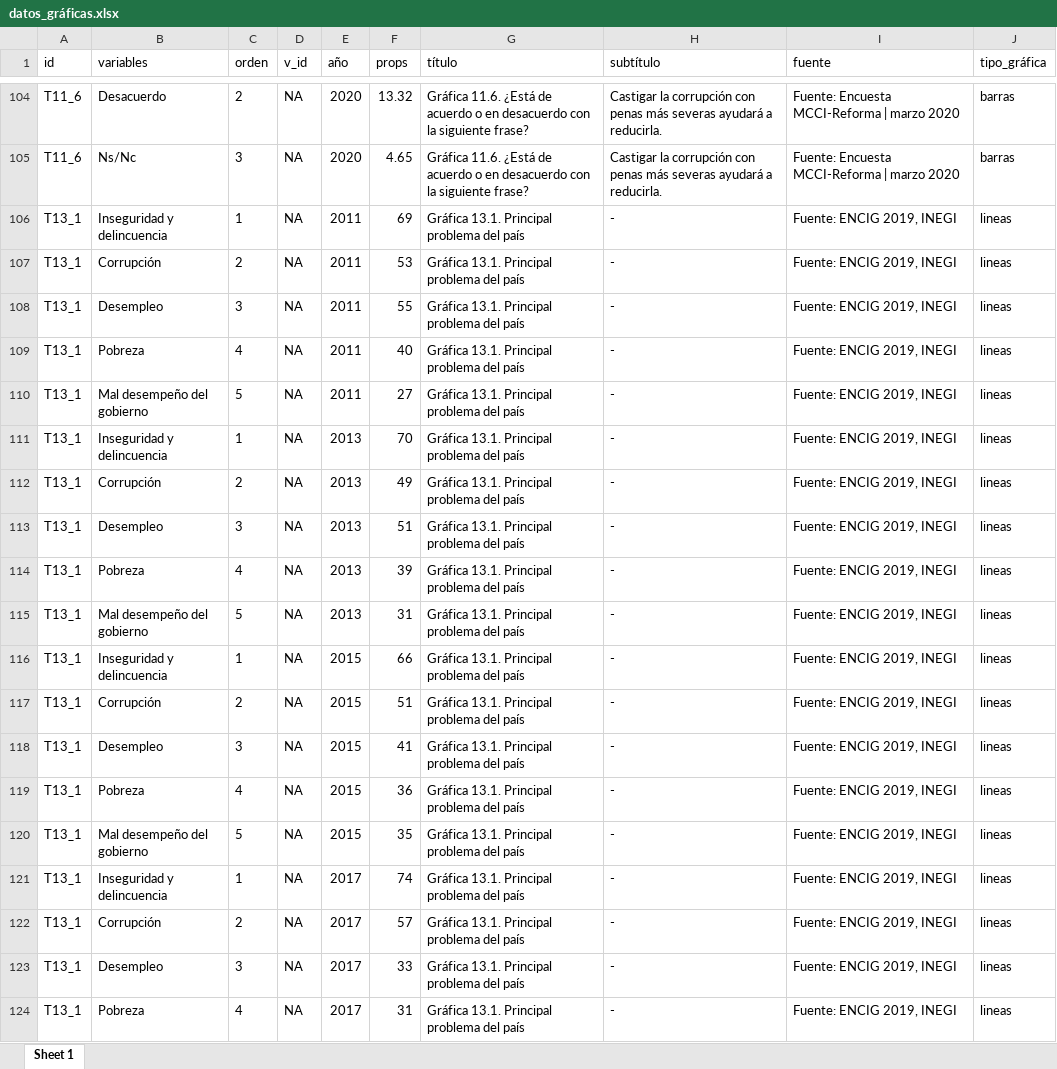
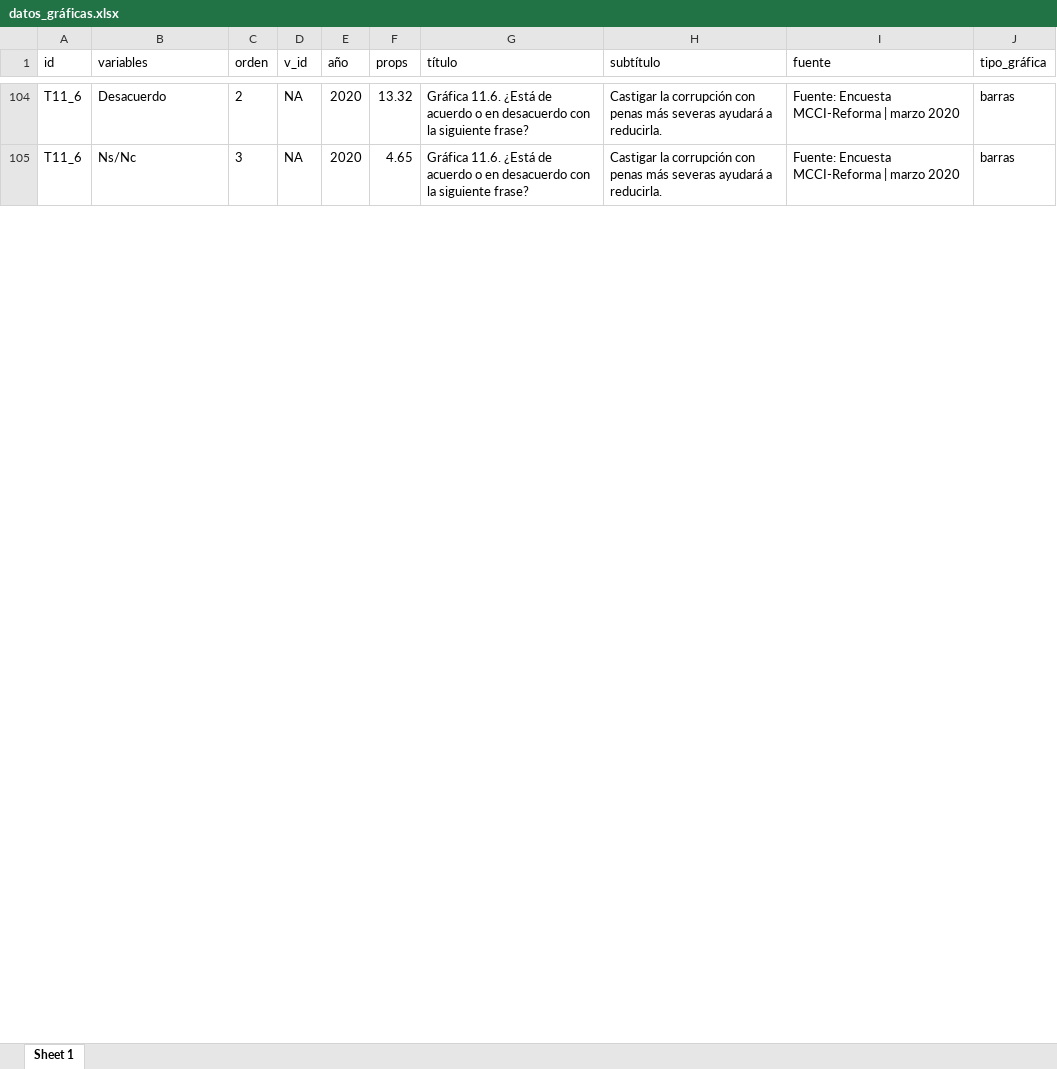
Before and after one commit to mxvscorrupcion/MCCI_LMFCI2020, an Excel workbook: 01_datos/datos_gráficas.xlsx, sheet Sheet 1, drawn as a sheet; only a part is shown, gaps mark what is left out; values as stored, in another font and other column widths than the file's, no borders; the diff covers the shown part only; the diff names each change by its address in the sheet, - before the commit and + after, or states it on an @@ line.

```diff
--- a/01_datos/datos_gráficas.xlsx (sheet Sheet 1)
+++ b/01_datos/datos_gráficas.xlsx (sheet Sheet 1)
-row 106: T13_1 | Inseguridad y delincuencia | 1 | NA | 2011 | 69 | Gráfica 13.1. Principal problema del país | - | Fuente: ENCIG 2019, INEGI | lineas
-row 107: T13_1 | Corrupción | 2 | NA | 2011 | 53 | Gráfica 13.1. Principal problema del país | - | Fuente: ENCIG 2019, INEGI | lineas
-row 108: T13_1 | Desempleo | 3 | NA | 2011 | 55 | Gráfica 13.1. Principal problema del país | - | Fuente: ENCIG 2019, INEGI | lineas
-row 109: T13_1 | Pobreza | 4 | NA | 2011 | 40 | Gráfica 13.1. Principal problema del país | - | Fuente: ENCIG 2019, INEGI | lineas
-row 110: T13_1 | Mal desempeño del gobierno | 5 | NA | 2011 | 27 | Gráfica 13.1. Principal problema del país | - | Fuente: ENCIG 2019, INEGI | lineas
-row 111: T13_1 | Inseguridad y delincuencia | 1 | NA | 2013 | 70 | Gráfica 13.1. Principal problema del país | - | Fuente: ENCIG 2019, INEGI | lineas
-row 112: T13_1 | Corrupción | 2 | NA | 2013 | 49 | Gráfica 13.1. Principal problema del país | - | Fuente: ENCIG 2019, INEGI | lineas
-row 113: T13_1 | Desempleo | 3 | NA | 2013 | 51 | Gráfica 13.1. Principal problema del país | - | Fuente: ENCIG 2019, INEGI | lineas
-row 114: T13_1 | Pobreza | 4 | NA | 2013 | 39 | Gráfica 13.1. Principal problema del país | - | Fuente: ENCIG 2019, INEGI | lineas
-row 115: T13_1 | Mal desempeño del gobierno | 5 | NA | 2013 | 31 | Gráfica 13.1. Principal problema del país | - | Fuente: ENCIG 2019, INEGI | lineas
-row 116: T13_1 | Inseguridad y delincuencia | 1 | NA | 2015 | 66 | Gráfica 13.1. Principal problema del país | - | Fuente: ENCIG 2019, INEGI | lineas
-row 117: T13_1 | Corrupción | 2 | NA | 2015 | 51 | Gráfica 13.1. Principal problema del país | - | Fuente: ENCIG 2019, INEGI | lineas
-row 118: T13_1 | Desempleo | 3 | NA | 2015 | 41 | Gráfica 13.1. Principal problema del país | - | Fuente: ENCIG 2019, INEGI | lineas
-row 119: T13_1 | Pobreza | 4 | NA | 2015 | 36 | Gráfica 13.1. Principal problema del país | - | Fuente: ENCIG 2019, INEGI | lineas
-row 120: T13_1 | Mal desempeño del gobierno | 5 | NA | 2015 | 35 | Gráfica 13.1. Principal problema del país | - | Fuente: ENCIG 2019, INEGI | lineas
-row 121: T13_1 | Inseguridad y delincuencia | 1 | NA | 2017 | 74 | Gráfica 13.1. Principal problema del país | - | Fuente: ENCIG 2019, INEGI | lineas
-row 122: T13_1 | Corrupción | 2 | NA | 2017 | 57 | Gráfica 13.1. Principal problema del país | - | Fuente: ENCIG 2019, INEGI | lineas
-row 123: T13_1 | Desempleo | 3 | NA | 2017 | 33 | Gráfica 13.1. Principal problema del país | - | Fuente: ENCIG 2019, INEGI | lineas
-row 124: T13_1 | Pobreza | 4 | NA | 2017 | 31 | Gráfica 13.1. Principal problema del país | - | Fuente: ENCIG 2019, INEGI | lineas
```
Also changed, not shown: 32 removed rows and 64 edited cells elsewhere in this sheet, 10 other files.
